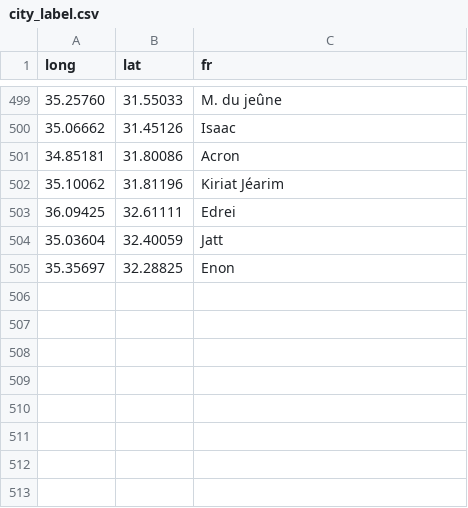
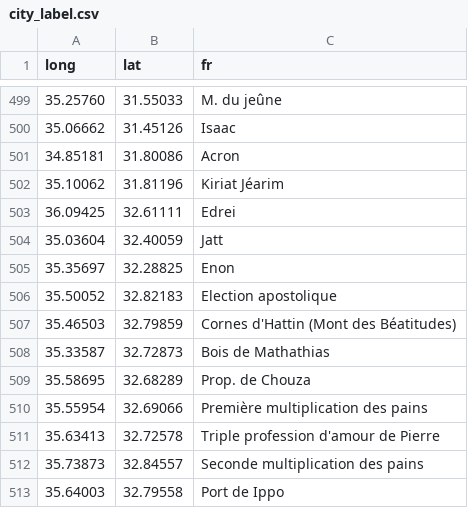
Before and after one commit to jf1Phillips/nextjs_discovery, a CSV file: city_label.csv, drawn as a sheet; only a part is shown, gaps mark what is left out.

Commit message:
feat: add new labels

```diff
--- a/city_label.csv
+++ b/city_label.csv
@@ -505 +505,9 @@ long,lat,fr
 35.35697,32.28825,Enon
+35.50052,32.82183,Election apostolique
+35.46503,32.79859,Cornes d'Hattin (Mont des Béatitudes)
+35.33587,32.72873,Bois de Mathathias
+35.58695,32.68289,Prop. de Chouza
+35.55954,32.69066,Première multiplication des pains
+35.63413,32.72578,Triple profession d'amour de Pierre
+35.73873,32.84557,Seconde multiplication des pains
+35.64003,32.79558,Port de Ippo
```
Also changed, not shown: 2 other files.
